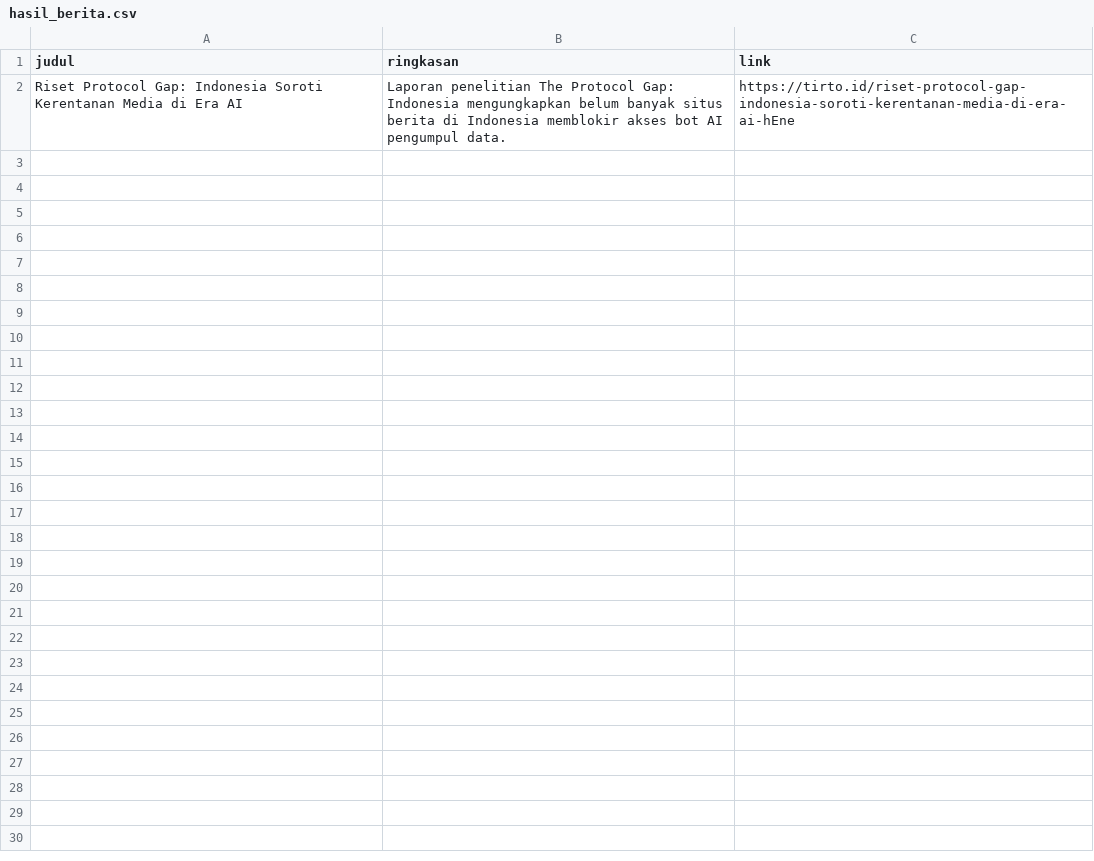
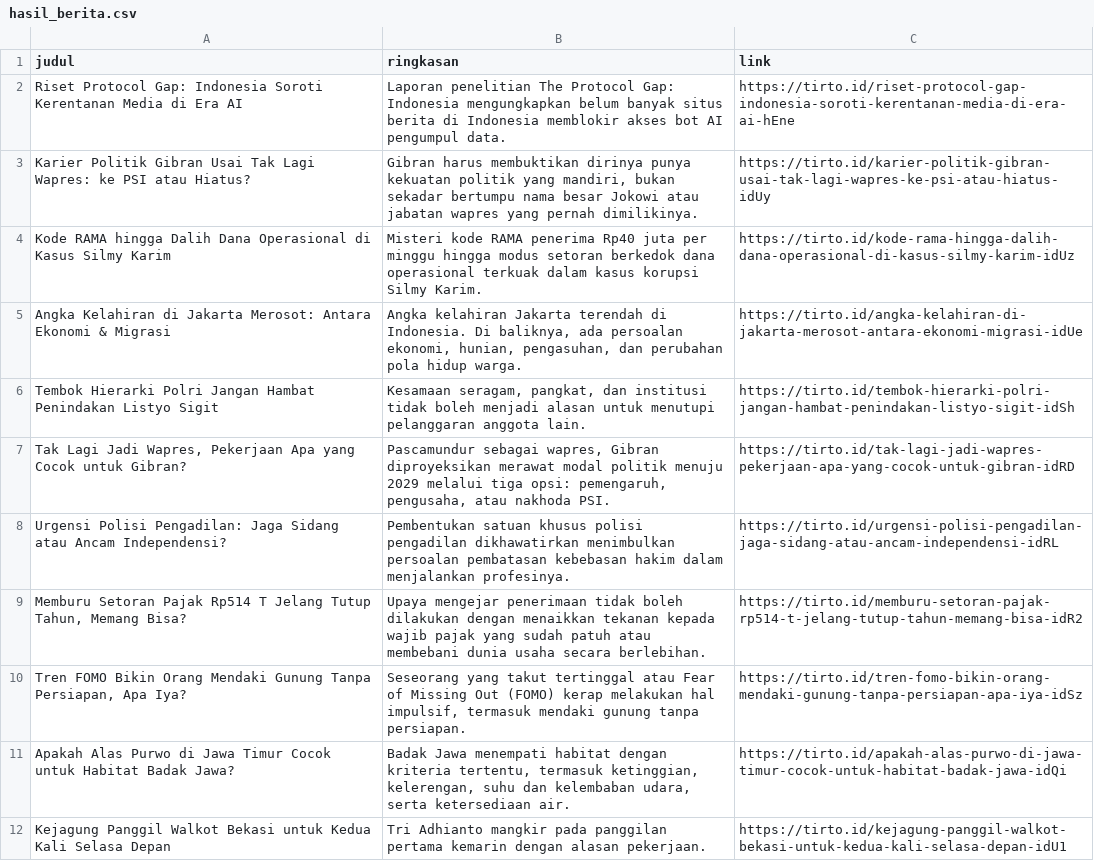
Before and after one commit to ernvsy/ETI, a CSV file: hasil_berita.csv, drawn as a sheet; only a part is shown; the diff covers the shown part only; the diff names each change by its address in the sheet, - before the commit and + after, or states it on an @@ line.

```diff
--- a/hasil_berita.csv
+++ b/hasil_berita.csv
+row 3: Karier Politik Gibran Usai Tak Lagi Wapres: ke PSI atau Hiatus? | Gibran harus membuktikan dirinya punya kekuatan politik yang mandiri, bukan sekadar bertumpu nama besar Jokowi atau jabatan wapres yang pernah dimilikinya. | https://tirto.id/karier-politik-gibran-usai-tak-lagi-wapres-ke-psi-atau-hiatus-idUy
+row 4: Kode RAMA hingga Dalih Dana Operasional di Kasus Silmy Karim | Misteri kode RAMA penerima Rp40 juta per minggu hingga modus setoran berkedok dana operasional terkuak dalam kasus korupsi Silmy Karim. | https://tirto.id/kode-rama-hingga-dalih-dana-operasional-di-kasus-silmy-karim-idUz
+row 5: Angka Kelahiran di Jakarta Merosot: Antara Ekonomi & Migrasi | Angka kelahiran Jakarta terendah di Indonesia. Di baliknya, ada persoalan ekonomi, hunian, pengasuhan, dan perubahan pola hidup warga. | https://tirto.id/angka-kelahiran-di-jakarta-merosot-antara-ekonomi-migrasi-idUe
+row 6: Tembok Hierarki Polri Jangan Hambat Penindakan Listyo Sigit | Kesamaan seragam, pangkat, dan institusi tidak boleh menjadi alasan untuk menutupi pelanggaran anggota lain. | https://tirto.id/tembok-hierarki-polri-jangan-hambat-penindakan-listyo-sigit-idSh
+row 7: Tak Lagi Jadi Wapres, Pekerjaan Apa yang Cocok untuk Gibran? | Pascamundur sebagai wapres, Gibran diproyeksikan merawat modal politik menuju 2029 melalui tiga opsi: pemengaruh, pengusaha, atau nakhoda PSI. | https://tirto.id/tak-lagi-jadi-wapres-pekerjaan-apa-yang-cocok-untuk-gibran-idRD
+row 8: Urgensi Polisi Pengadilan: Jaga Sidang atau Ancam Independensi? | Pembentukan satuan khusus polisi pengadilan dikhawatirkan menimbulkan persoalan pembatasan kebebasan hakim dalam menjalankan profesinya. | https://tirto.id/urgensi-polisi-pengadilan-jaga-sidang-atau-ancam-independensi-idRL
+row 9: Memburu Setoran Pajak Rp514 T Jelang Tutup Tahun, Memang Bisa? | Upaya mengejar penerimaan tidak boleh dilakukan dengan menaikkan tekanan kepada wajib pajak yang sudah patuh atau membebani dunia usaha secara berlebihan. | https://tirto.id/memburu-setoran-pajak-rp514-t-jelang-tutup-tahun-memang-bisa-idR2
+row 10: Tren FOMO Bikin Orang Mendaki Gunung Tanpa Persiapan, Apa Iya? | Seseorang yang takut tertinggal atau Fear of Missing Out (FOMO) kerap melakukan hal impulsif, termasuk mendaki gunung tanpa persiapan. | https://tirto.id/tren-fomo-bikin-orang-mendaki-gunung-tanpa-persiapan-apa-iya-idSz
+row 11: Apakah Alas Purwo di Jawa Timur Cocok untuk Habitat Badak Jawa? | Badak Jawa menempati habitat dengan kriteria tertentu, termasuk ketinggian, kelerengan, suhu dan kelembaban udara, serta ketersediaan air. | https://tirto.id/apakah-alas-purwo-di-jawa-timur-cocok-untuk-habitat-badak-jawa-idQi
+row 12: Kejagung Panggil Walkot Bekasi untuk Kedua Kali Selasa Depan | Tri Adhianto mangkir pada panggilan pertama kemarin dengan alasan pekerjaan. | https://tirto.id/kejagung-panggil-walkot-bekasi-untuk-kedua-kali-selasa-depan-idU1
```
Also changed, not shown: 9 added rows elsewhere in this file, 1 other file.
